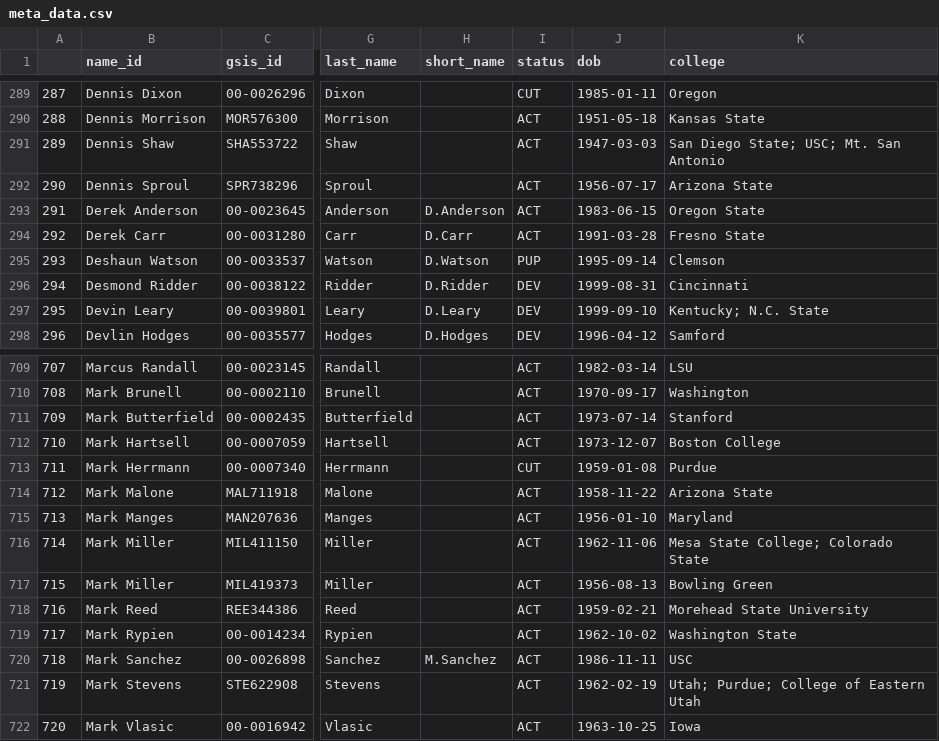
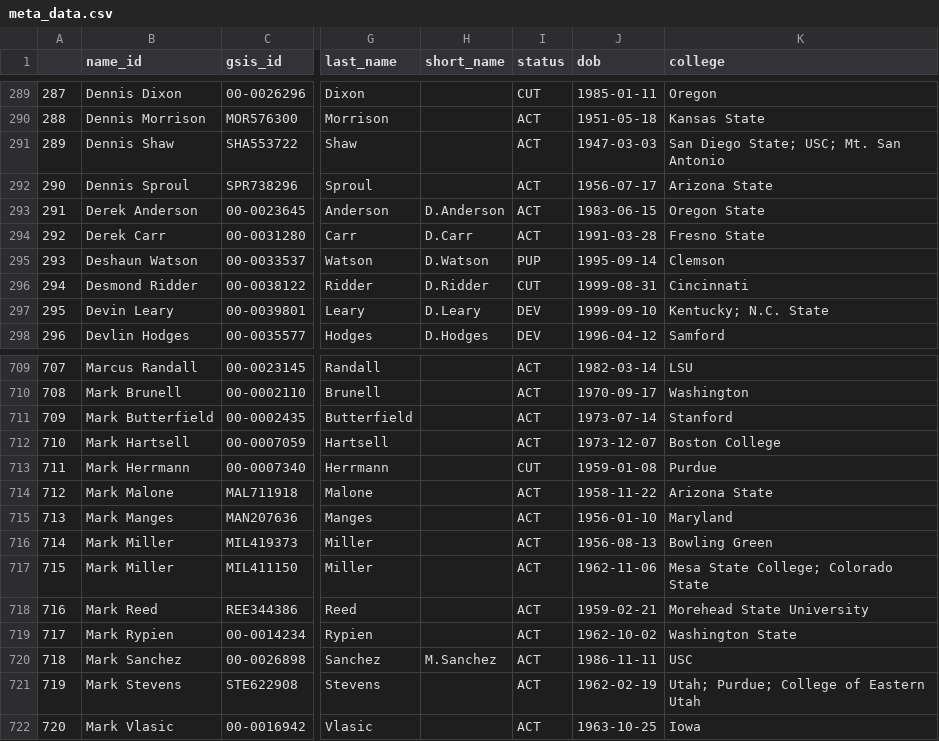
Before and after one commit to mitch-avis/nfeloqb, a CSV file: Other Data/meta_data.csv, drawn as a sheet; only a part is shown, gaps mark what is left out; addresses are those after the commit; the diff names each change by its address in the sheet, - before the commit and + after, or states it on an @@ line.

Commit message:
Update player status and metadata in CSV files
- Changed Desmond Ridder's status from DEV to CUT in meta_data.csv
- Updated last_updated timestamp in package_meta.json
- Corrected QB ELO data for multiple players in qb_elos.csv, including adjustments to player names and values

```diff
--- a/Other Data/meta_data.csv
+++ b/Other Data/meta_data.csv
-I296 (status): DEV
+I296 (status): CUT
@@ row 717 moved to row 716: 714 @@
@@ column A renumbered in row 717 @@
```
Also changed, not shown: 2 other files.
